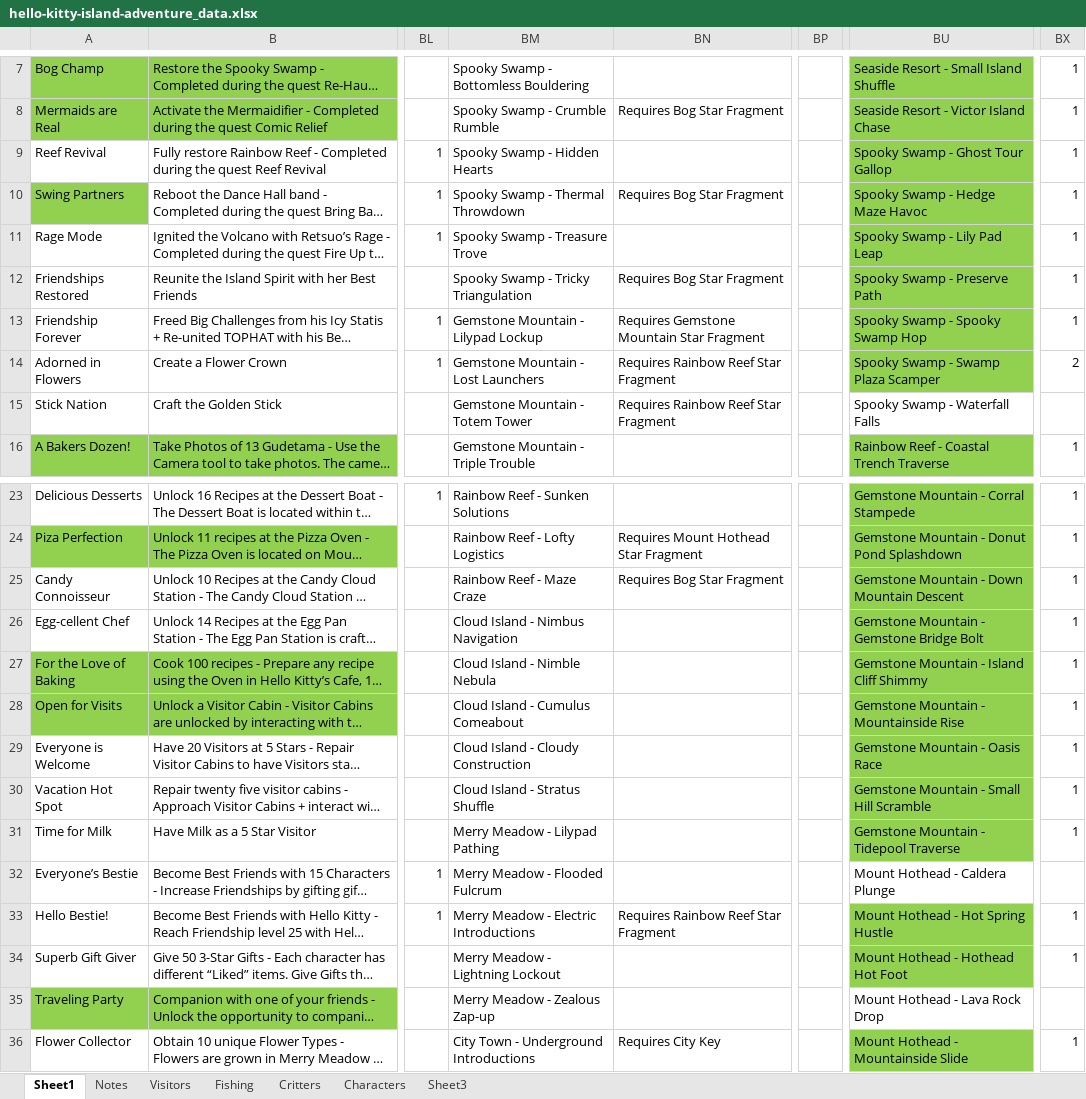
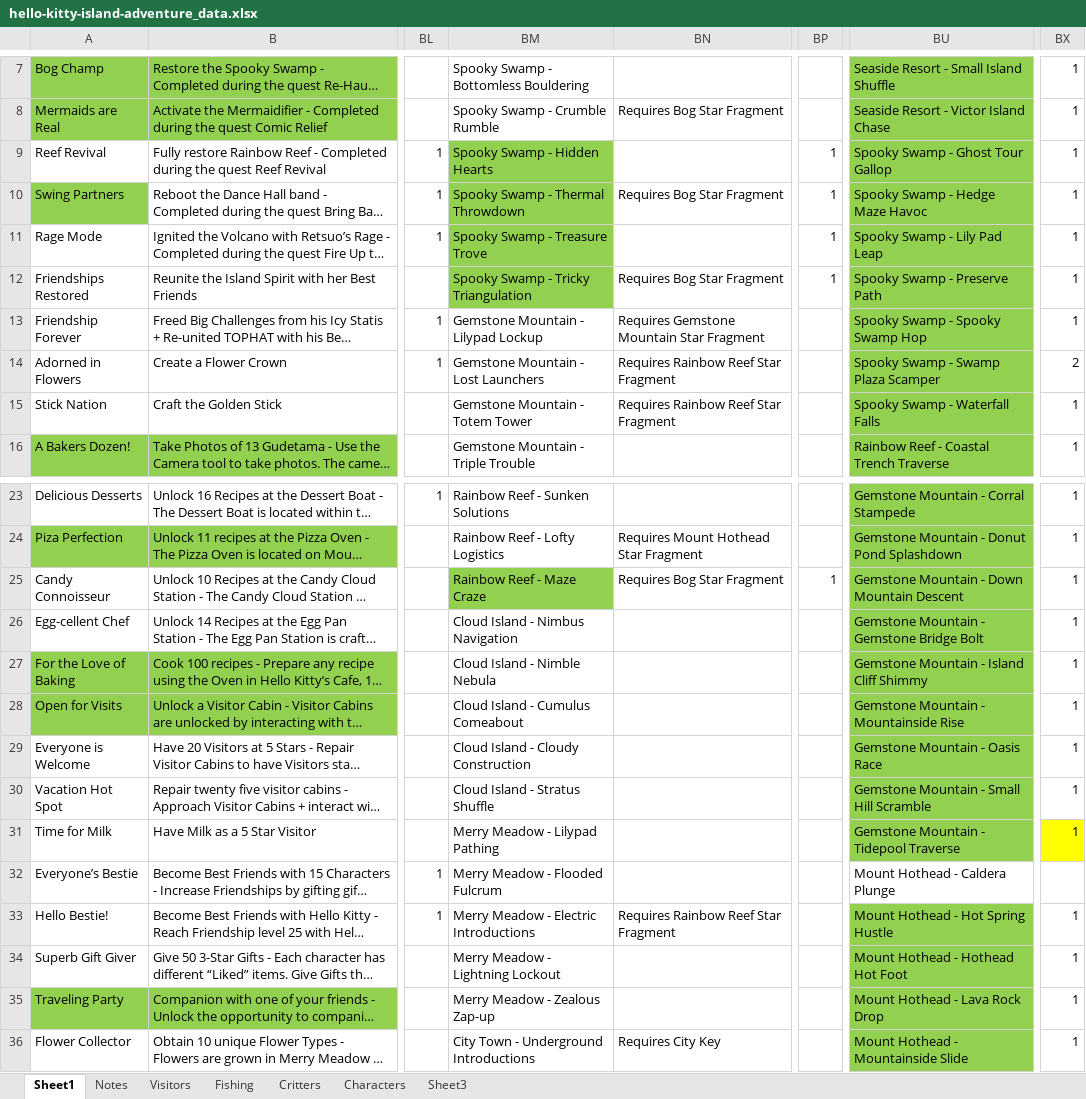
Before and after one commit to cngrindstaff/Achievement-Vault, an Excel workbook: public/games/hello-kitty-island-adventure/hello-kitty-island-adventure_data.xlsx, sheet Sheet1, drawn as a sheet; only a part is shown, gaps mark what is left out; long unchanged cells end in …; values as stored, in another font and other column widths than the file's, no borders; conditional formats not drawn; the diff names each change by its address in the sheet, - before the commit and + after, or states it on an @@ line.

```diff
--- a/public/games/hello-kitty-island-adventure/hello-kitty-island-adventure_data.xlsx (sheet Sheet1)
+++ b/public/games/hello-kitty-island-adventure/hello-kitty-island-adventure_data.xlsx (sheet Sheet1)
-BM9:BM12 fill: none
+BM9:BM12 fill: #92D050
-BP9:BP12: (empty)
+BP9:BP12: 1
-BU15 fill: none
+BU15 fill: #92D050
-BX15: (empty)
+BX15: 1
-BM25 fill: none
+BM25 fill: #92D050
-BP25: (empty)
+BP25: 1
-BX31 fill: none
+BX31 fill: #FFFF00
-BU35 fill: none
+BU35 fill: #92D050
-BX35: (empty)
+BX35: 1
```
Also changed, not shown: public/games/cozy-grove/cozy-grove_data.xlsx.
